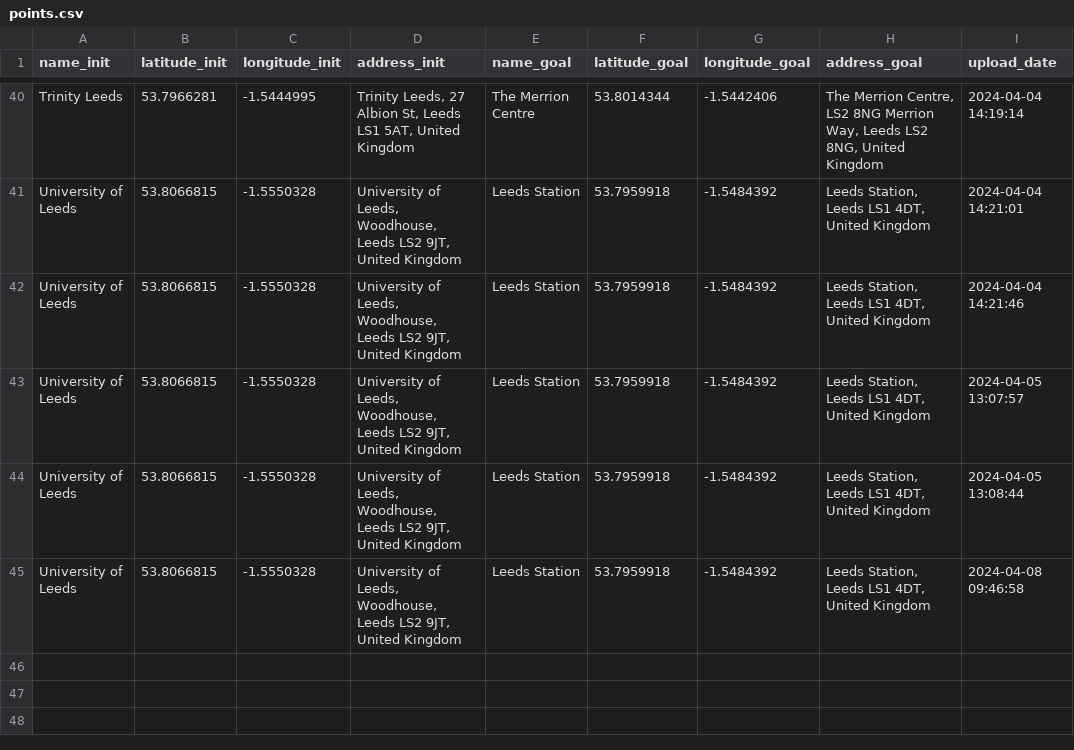
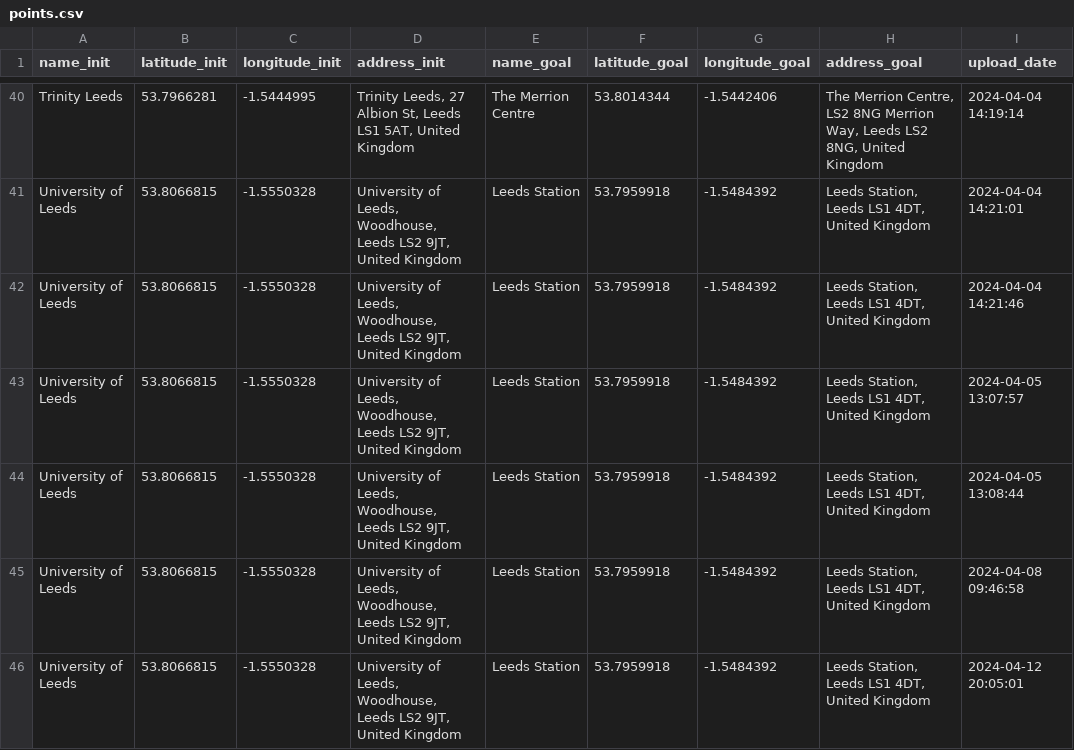
Before and after one commit to shasha-nabila/Journey-Tracker-App, a CSV file: points.csv, drawn as a sheet; only a part is shown, gaps mark what is left out.

```diff
--- a/points.csv
+++ b/points.csv
@@ -45 +45,2 @@ University of Leeds,53.8066815,-1.5550328,"University of Leeds, Woodhouse, Leeds
 University of Leeds,53.8066815,-1.5550328,"University of Leeds, Woodhouse, Leeds LS2 9JT, United Kingdom",Leeds Station,53.7959918,-1.5484392,"Leeds Station, Leeds LS1 4DT, United Kingdom",2024-04-08 09:46:58
+University of Leeds,53.8066815,-1.5550328,"University of Leeds, Woodhouse, Leeds LS2 9JT, United Kingdom",Leeds Station,53.7959918,-1.5484392,"Leeds Station, Leeds LS1 4DT, United Kingdom",2024-04-12 20:05:01
```
Also changed, not shown: distance.csv, 4 other files.
